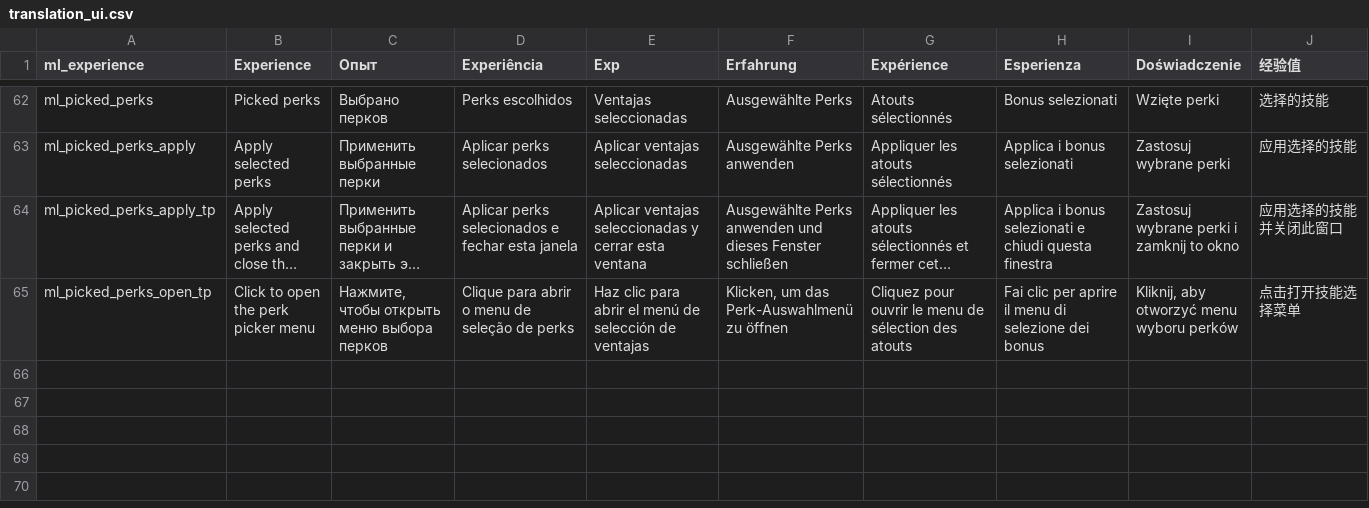
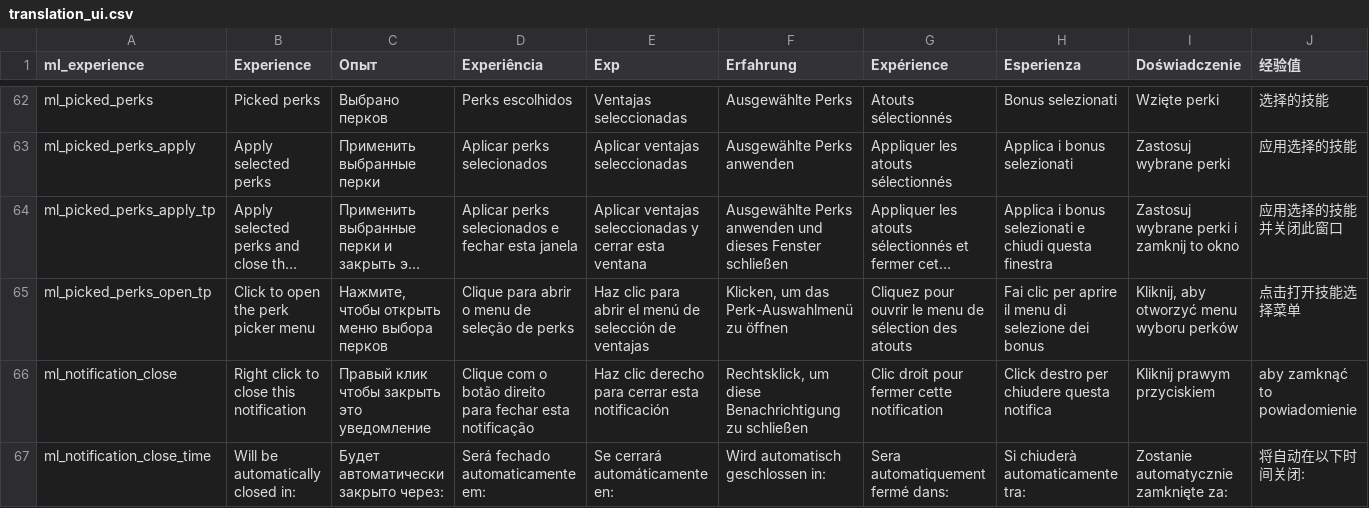
Before and after one commit to lamia-zamia/meta_leveling, a CSV file: files/translation/translation_ui.csv, drawn as a sheet; only a part is shown, gaps mark what is left out; long unchanged cells end in …; rows hold the shown columns only; the diff names each change by its address in the sheet, - before the commit and + after, or states it on an @@ line.

Commit message:
close button, lifetime

```diff
--- a/files/translation/translation_ui.csv
+++ b/files/translation/translation_ui.csv
+row 66: ml_notification_close | Right click to close this notification | Правый клик чтобы закрыть это уведомление | Clique com o botão direito para fechar esta notificação | Haz clic derecho para cerrar esta notificación | Rechtsklick, um diese Benachrichtigung zu schließen | Clic droit pour fermer cette notification | Click destro per chiudere questa notifica | Kliknij prawym przyciskiem | aby zamknąć to powiadomienie
+row 67: ml_notification_close_time | Will be automatically closed in: | Будет автоматически закрыто через: | Será fechado automaticamente em: | Se cerrará automáticamente en: | Wird automatisch geschlossen in: | Sera automatiquement fermé dans: | Si chiuderà automaticamente tra: | Zostanie automatycznie zamknięte za: | 将自动在以下时间关闭:
```
Also changed, not shown: 4 other files.
